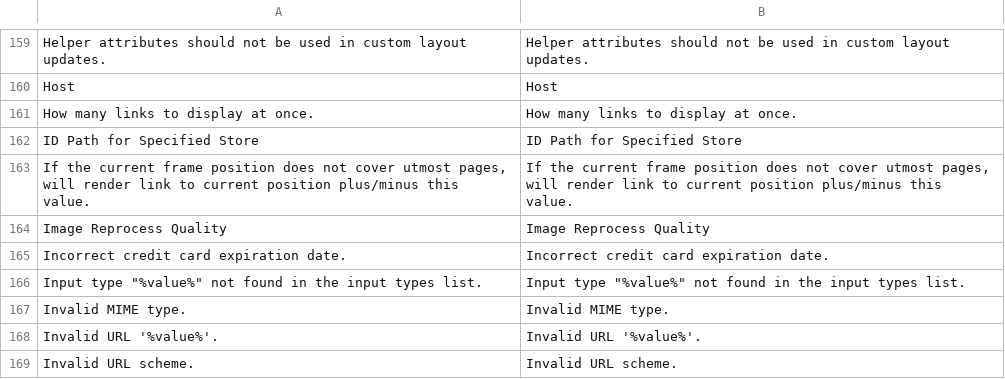
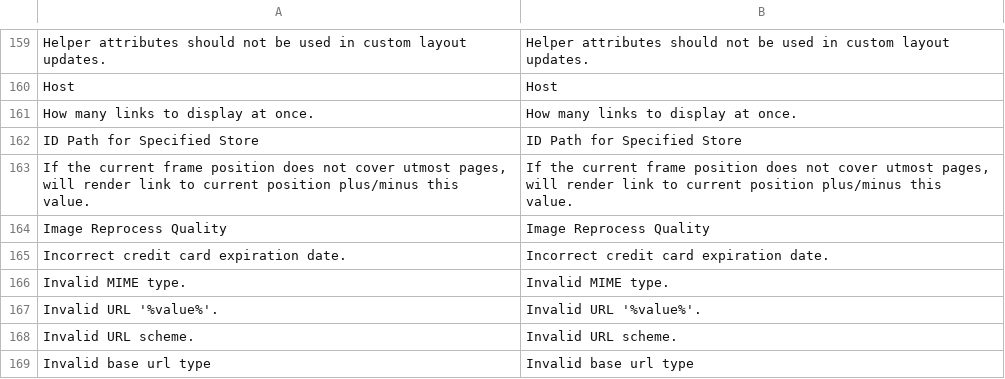
Before and after one commit to MahoCommerce/maho, a CSV file: app/locale/en_US/Mage_Core.csv, drawn as a sheet; only a part is shown, gaps mark what is left out; the shorter side is filled out with more unchanged rows.

```diff
--- a/app/locale/en_US/Mage_Core.csv
+++ b/app/locale/en_US/Mage_Core.csv
@@ -169,3 +169,2 @@
 "Incorrect credit card expiration date.","Incorrect credit card expiration date."
-"Input type ""%value%"" not found in the input types list.","Input type ""%value%"" not found in the input types list."
 "Invalid MIME type.","Invalid MIME type."
```
Also changed, not shown: app/locale/en_US/Mage_Eav.csv, 30 other files.
